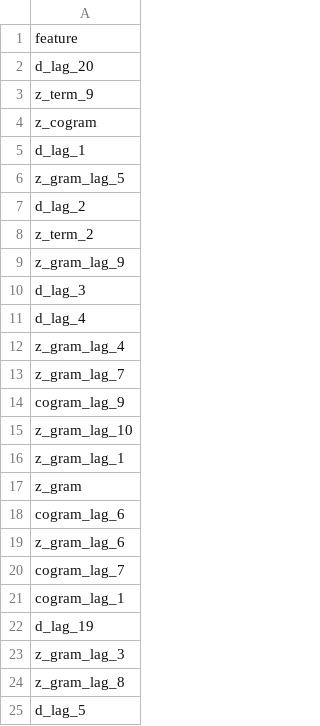
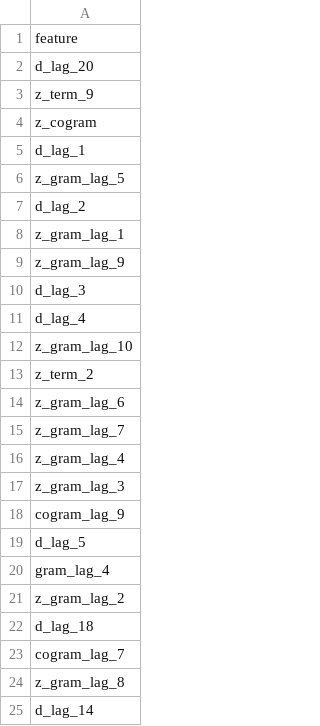
Before and after one commit to gddeazevedo/rgpe, a CSV file: results/garson_method_feature_selection.csv, drawn as a sheet.

Commit message:
Refactor feature selection results across multiple methods
- Updated feature lists in correlation_feature_selection_v4.csv to include new lag features and remove less relevant ones.
- Modified garson_method_feature_selection.csv to enhance feature selection by adding and reordering features for better performance.
- Revised garson_method_feature_selection_v4.csv to include additional features and improve overall selection criteria.
- Adjusted gevrey_method_feature_selection.csv to refine feature selection, incorporating new features and removing outdated ones.
- Enhanced gevrey_method_feature_selection_v4.csv with updated features for improved model accuracy.
- Updated mrmr_10_features_v4.csv to reflect changes in feature importance and selection.
- Revised mrmr_14_features_v4.csv to include new features and remove less significant ones.
- Adjusted mrmr_20_features.csv to enhance feature selection with additional relevant features.
- Updated mrmr_20_features_v4.csv to reflect changes in feature selection and improve model performance.
- Enhanced random_forest_feature_selection.csv with additional features for better predictive power.
- Revised random_forest_feature_selection_v4.csv to include new features and improve overall selection strategy.

```diff
--- a/results/garson_method_feature_selection.csv
+++ b/results/garson_method_feature_selection.csv
@@ -7,3 +7,3 @@ z_gram_lag_5
 d_lag_2
-z_term_2
+z_gram_lag_1
 z_gram_lag_9
@@ -11,15 +11,15 @@ d_lag_3
 d_lag_4
+z_gram_lag_10
+z_term_2
+z_gram_lag_6
+z_gram_lag_7
 z_gram_lag_4
-z_gram_lag_7
+z_gram_lag_3
 cogram_lag_9
-z_gram_lag_10
-z_gram_lag_1
-z_gram
-cogram_lag_6
-z_gram_lag_6
+d_lag_5
+gram_lag_4
+z_gram_lag_2
+d_lag_18
 cogram_lag_7
-cogram_lag_1
-d_lag_19
-z_gram_lag_3
 z_gram_lag_8
-d_lag_5
+d_lag_14
```
Also changed, not shown: results/correlation_feature_selection_v4.csv, results/gevrey_method_feature_selection_v4.csv, 7 other files.
